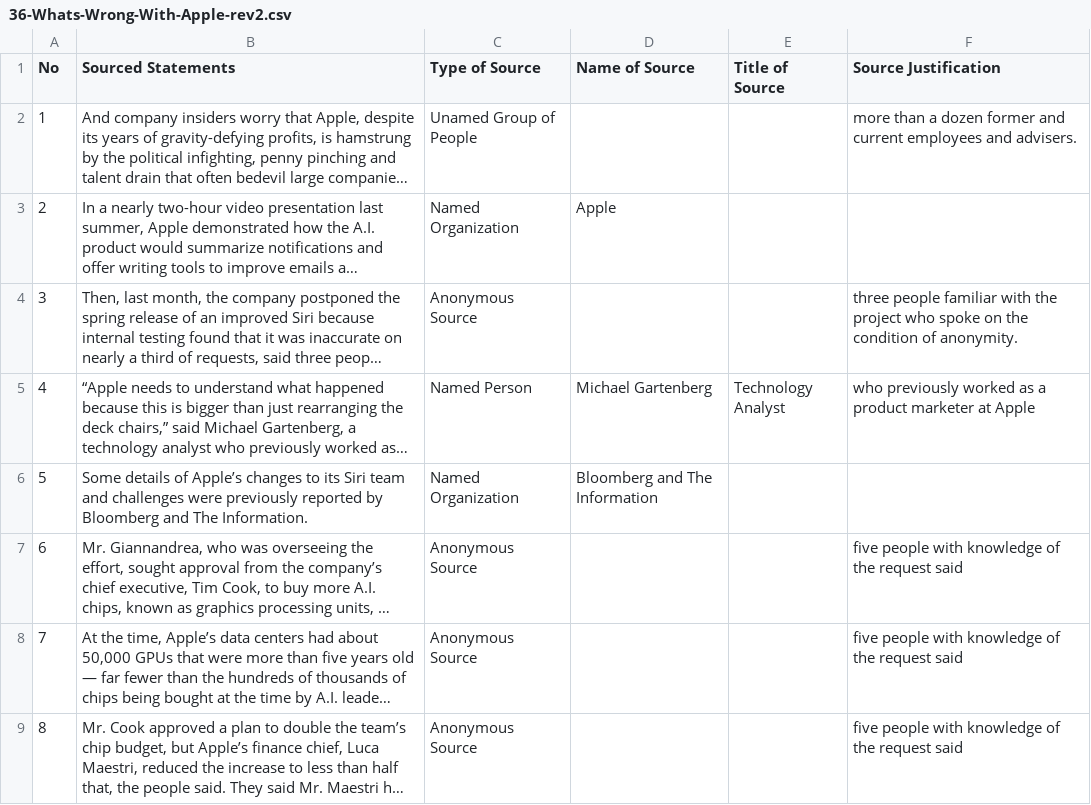
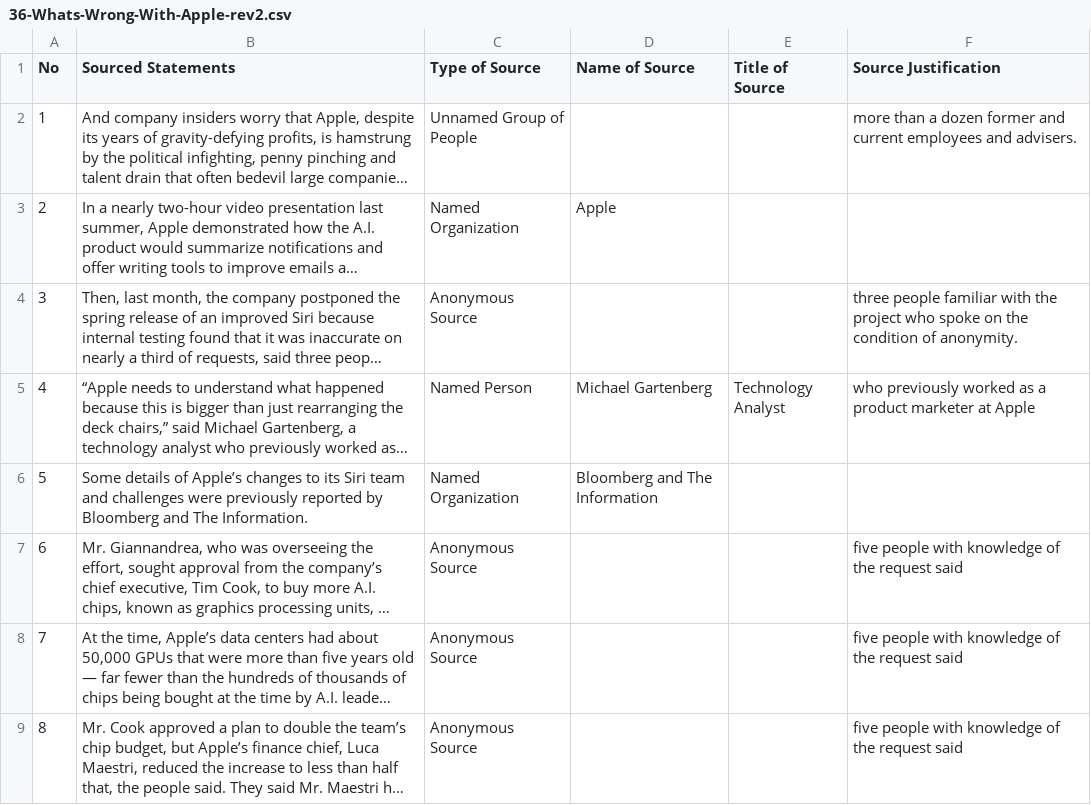
Before and after one commit to MarkkulaCenterJMEthics/llms-journ-sourcing, a CSV file: benchmarking/GT data/rev2025/36-Whats-Wrong-With-Apple-rev2.csv, drawn as a sheet; only a part is shown; long unchanged cells end in …; the diff names each change by its address in the sheet, - before the commit and + after, or states it on an @@ line.

```diff
--- a/benchmarking/GT data/rev2025/36-Whats-Wrong-With-Apple-rev2.csv
+++ b/benchmarking/GT data/rev2025/36-Whats-Wrong-With-Apple-rev2.csv
-C2 (Type of Source): Unamed Group of People
+C2 (Type of Source): Unnamed Group of People
```
Also changed, not shown: benchmarking/GT data/GT-2026/42-Uber-Lyft-CA.csv, benchmarking/GT data/GT-2026/43-Chicago-immigration.csv, 1 other file.
